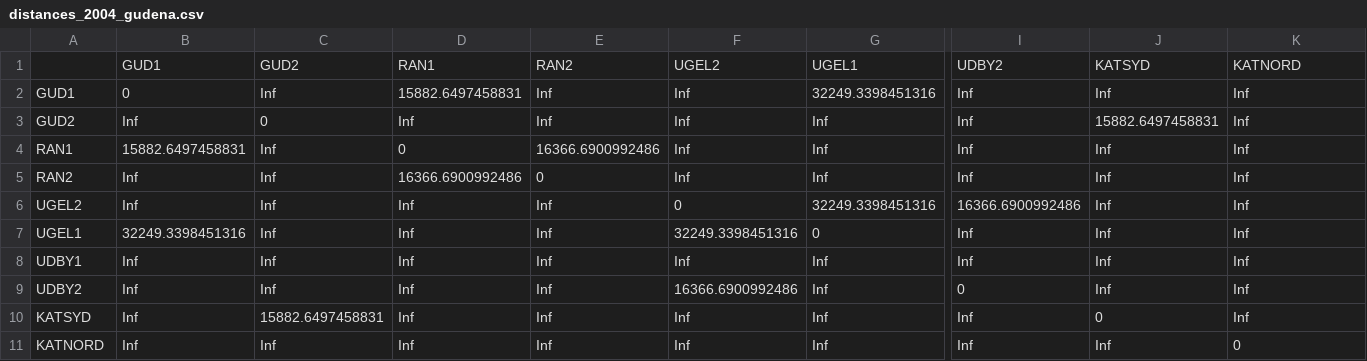
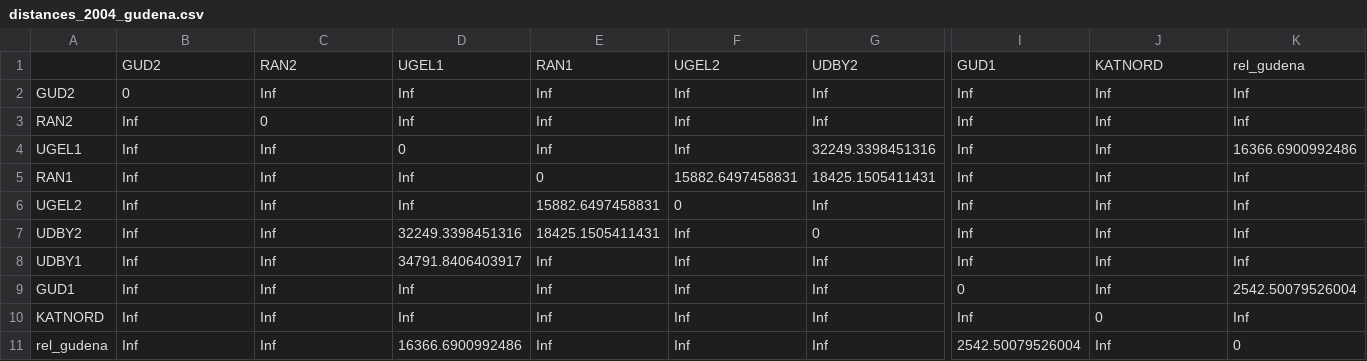
Before and after one commit to inbo/fish-tracking, a CSV file: scripts/receiver_distance_analysis/results/distances_2004_gudena.csv, drawn as a sheet; only a part is shown, gaps mark what is left out; removed rows and columns are numbered as before the commit, all else as after; rows hold the shown columns only; the diff names each change by its address in the sheet, - before the commit and + after, or states it on an @@ line.

```diff
--- a/scripts/receiver_distance_analysis/results/distances_2004_gudena.csv
+++ b/scripts/receiver_distance_analysis/results/distances_2004_gudena.csv
-row 1:  | GUD1 | GUD2 | RAN1 | RAN2 | UGEL2 | UGEL1 | UDBY2 | KATSYD | KATNORD
-row 2: GUD1 | 0 | Inf | 15882.6497458831 | Inf | Inf | 32249.3398451316 | Inf | Inf | Inf
+row 1:  | GUD2 | RAN2 | UGEL1 | RAN1 | UGEL2 | UDBY2 | GUD1 | KATNORD | rel_gudena
-B2: Inf
+B2: 0
-C2: 0
+C2: Inf
-J2: 15882.6497458831
+J2: Inf
-row 4: RAN1 | 15882.6497458831 | Inf | 0 | 16366.6900992486 | Inf | Inf | Inf | Inf | Inf
-C3: Inf
+C3: 0
-D3: 16366.6900992486
+D3: Inf
-E3: 0
+E3: Inf
+row 4: UGEL1 | Inf | Inf | 0 | Inf | Inf | 32249.3398451316 | Inf | Inf | 16366.6900992486
+row 5: RAN1 | Inf | Inf | Inf | 0 | 15882.6497458831 | 18425.1505411431 | Inf | Inf | Inf
-E6: Inf
+E6: 15882.6497458831
-G6: 32249.3398451316
+G6: Inf
-I6: 16366.6900992486
+I6: Inf
-A7: UGEL1
+A7: UDBY2
-B7: 32249.3398451316
+B7: Inf
-D7: Inf
+D7: 32249.3398451316
-E7: Inf
+E7: 18425.1505411431
-F7: 32249.3398451316
+F7: Inf
-D8: Inf
+D8: 34791.8406403917
-A9: UDBY2
+A9: GUD1
-F9: 16366.6900992486
+F9: Inf
-K9: Inf
+K9: 2542.50079526004
-row 10: KATSYD | Inf | 15882.6497458831 | Inf | Inf | Inf | Inf | Inf | 0 | Inf
-J10: Inf
+J10: 0
-K10: 0
+K10: Inf
+row 11: rel_gudena | Inf | Inf | 16366.6900992486 | Inf | Inf | Inf | 2542.50079526004 | Inf | 0
```
Also changed, not shown: 2 other files.
